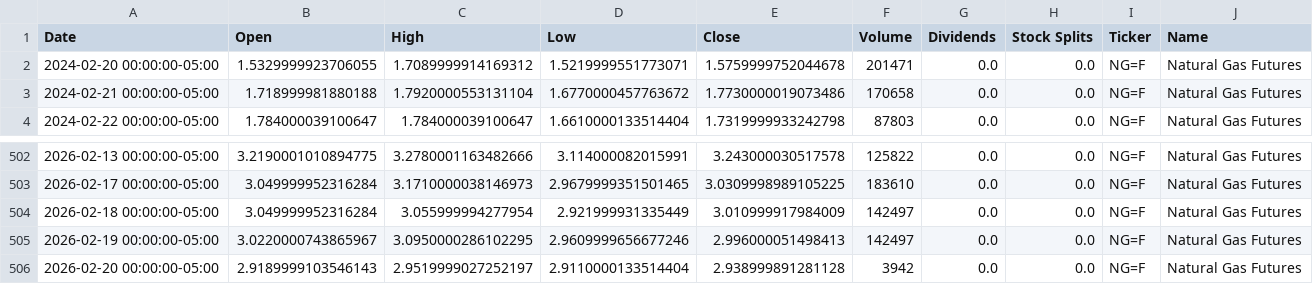
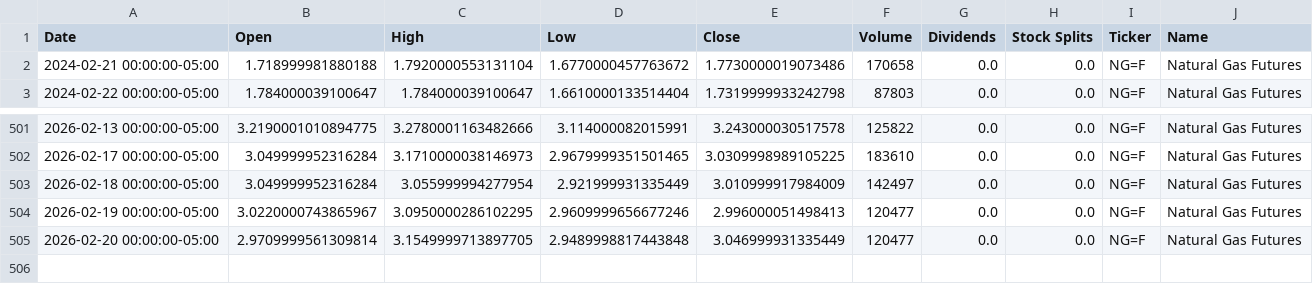
Before and after one commit to dylanmcd0/energy-analysis, a CSV file: data/financial/yfinance/NG_F.csv, drawn as a sheet; only a part is shown, gaps mark what is left out.

```diff
--- a/data/financial/yfinance/NG_F.csv
+++ b/data/financial/yfinance/NG_F.csv
@@ -1,3 +1,2 @@
 Date,Open,High,Low,Close,Volume,Dividends,Stock Splits,Ticker,Name
-2024-02-20 00:00:00-05:00,1.5329999923706055,1.7089999914169312,1.5219999551773071,1.5759999752044678,201471,0.0,0.0,NG=F,Natural Gas Futures
 2024-02-21 00:00:00-05:00,1.718999981880188,1.7920000553131104,1.6770000457763672,1.7730000019073486,170658,0.0,0.0,NG=F,Natural Gas Futures
@@ -504,3 +503,3 @@ Date,Open,High,Low,Close,Volume,Dividends,Stock Splits,Ticker,Name
 2026-02-18 00:00:00-05:00,3.049999952316284,3.055999994277954,2.921999931335449,3.010999917984009,142497,0.0,0.0,NG=F,Natural Gas Futures
-2026-02-19 00:00:00-05:00,3.0220000743865967,3.0950000286102295,2.9609999656677246,2.996000051498413,142497,0.0,0.0,NG=F,Natural Gas Futures
-2026-02-20 00:00:00-05:00,2.9189999103546143,2.9519999027252197,2.9110000133514404,2.938999891281128,3942,0.0,0.0,NG=F,Natural Gas Futures
+2026-02-19 00:00:00-05:00,3.0220000743865967,3.0950000286102295,2.9609999656677246,2.996000051498413,120477,0.0,0.0,NG=F,Natural Gas Futures
+2026-02-20 00:00:00-05:00,2.9709999561309814,3.1549999713897705,2.9489998817443848,3.046999931335449,120477,0.0,0.0,NG=F,Natural Gas Futures
```
Also changed, not shown: data/financial/yfinance/BZ_F.csv, data/financial/yfinance/CL_F.csv, 18 other files.
